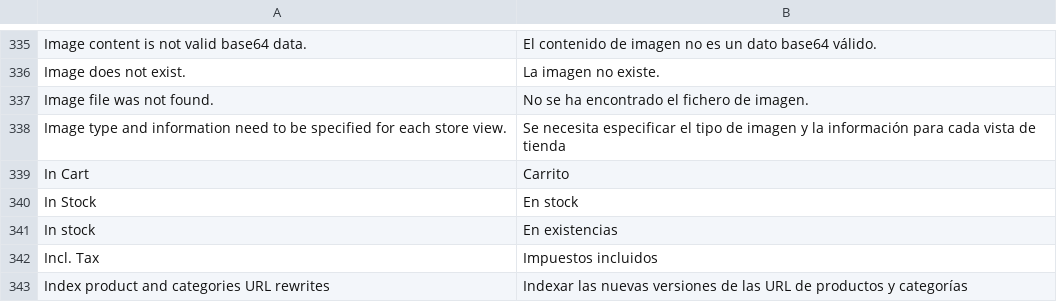
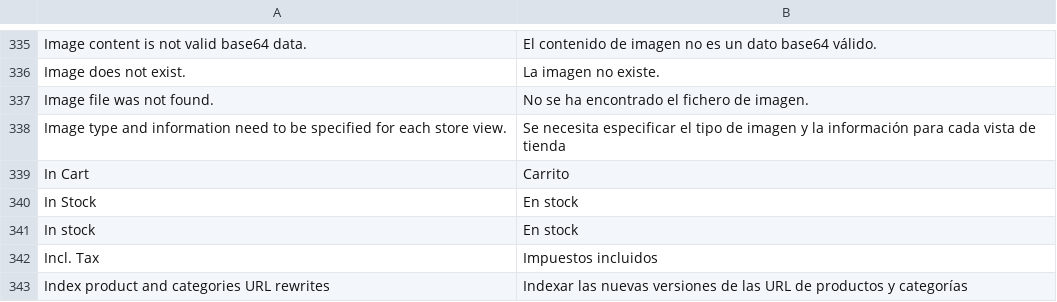
Before and after one commit to DiegoSana/vif, a CSV file: app/locale/es_ES/Mage_Catalog.csv, drawn as a sheet; only a part is shown, gaps mark what is left out.

```diff
--- a/app/locale/es_ES/Mage_Catalog.csv
+++ b/app/locale/es_ES/Mage_Catalog.csv
@@ -340,3 +340,3 @@
 "In Stock","En stock"
-"In stock","En existencias"
+"In stock","En stock"
 "Incl. Tax","Impuestos incluidos"
```
Also changed, not shown: app/locale/es_ES/Mage_Checkout.csv.
